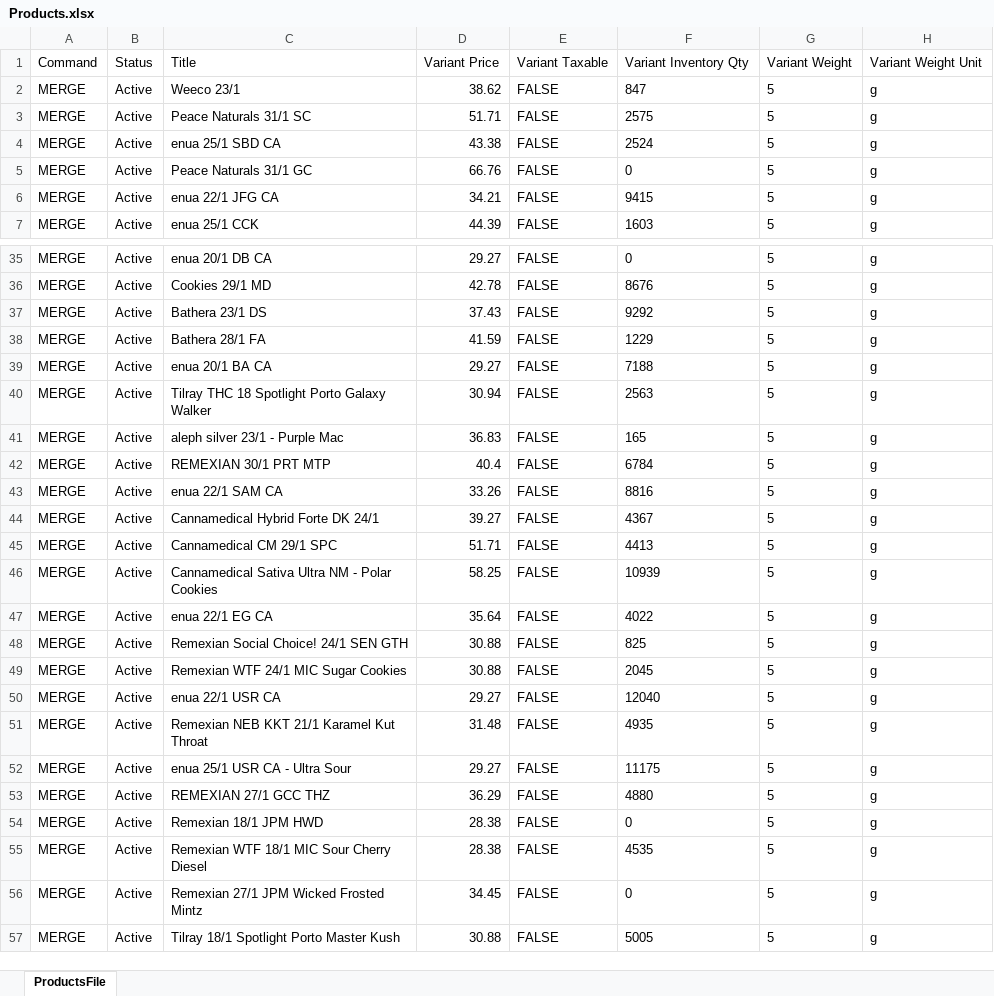
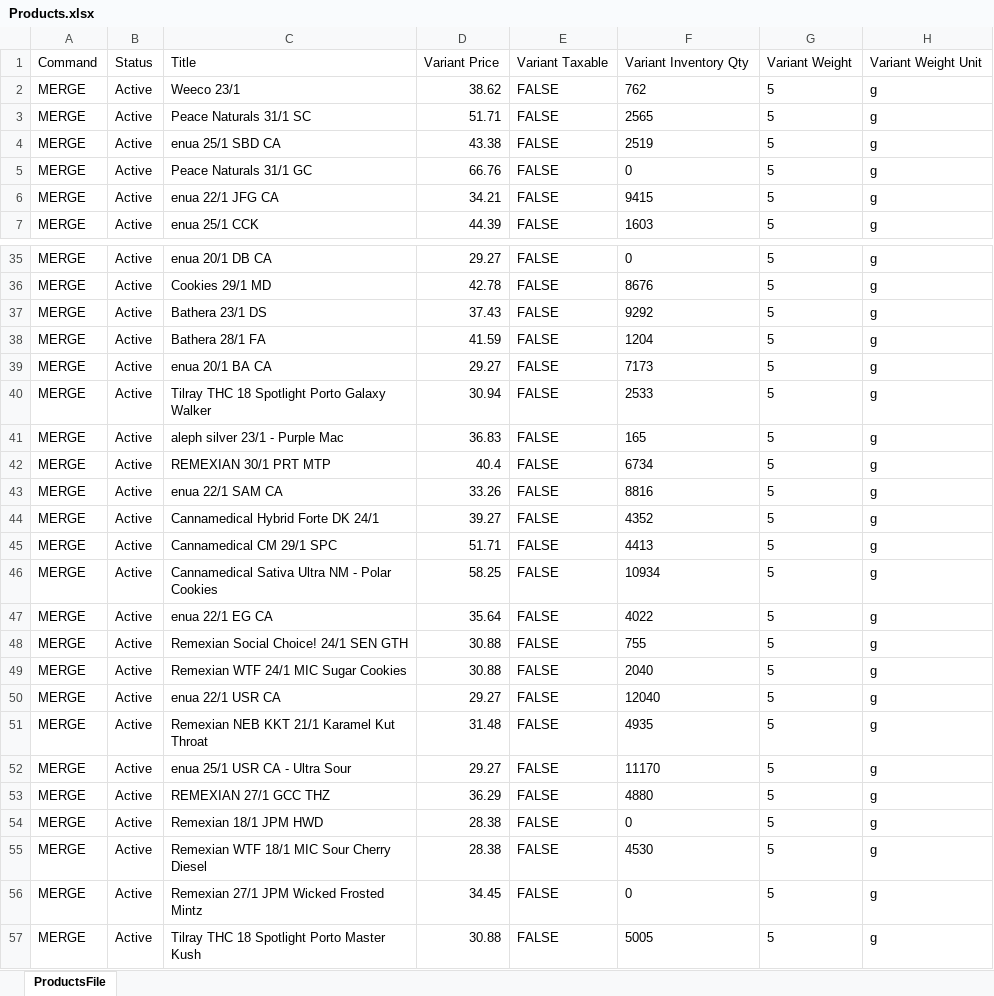
Before and after one commit to yaroslav-ecorn/update-prices, an Excel workbook: Products.xlsx, sheet ProductsFile, drawn as a sheet; only a part is shown, gaps mark what is left out; values as stored, in another font and other column widths than the file's, no borders; the diff covers the shown part only; the diff names each change by its address in the sheet, - before the commit and + after, or states it on an @@ line.

```diff
--- a/Products.xlsx (sheet ProductsFile)
+++ b/Products.xlsx (sheet ProductsFile)
-F2: 847
+F2: 762
-F3: 2575
+F3: 2565
-F4: 2524
+F4: 2519
-F38: 1229
+F38: 1204
-F39: 7188
+F39: 7173
-F40: 2563
+F40: 2533
-F42: 6784
+F42: 6734
-F44: 4367
+F44: 4352
-F46: 10939
+F46: 10934
-F48: 825
+F48: 755
-F49: 2045
+F49: 2040
-F52: 11175
+F52: 11170
-F55: 4535
+F55: 4530
-C57: Tilray 18/1 Spotlight Porto Master Kush
+C57: Tilray THC 18 Spotlight Porto Master Kush
```
Also changed, not shown: 7 edited cells elsewhere in this sheet.
